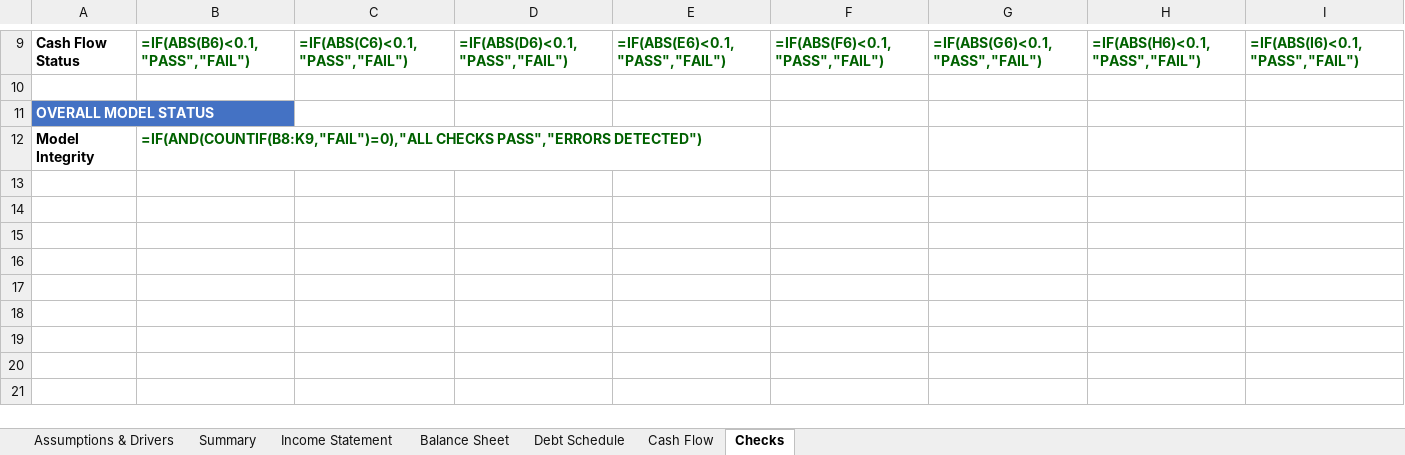
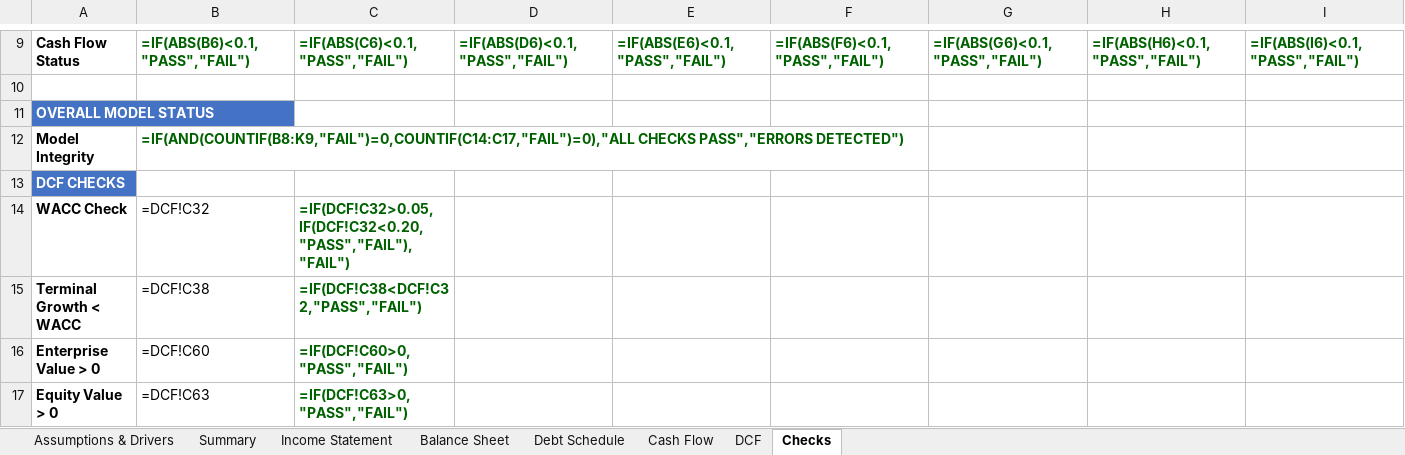
Before and after one commit to tylerblizzard/Financial-Analyst-Portfolio, an Excel workbook: 3_Statement_Financial_Model.xlsx, sheet Checks, drawn as a sheet; only a part is shown, gaps mark what is left out; values as stored, in another font and other column widths than the file's, no borders; formulas without a stored value are shown as written; rows hold the shown columns only; the diff names each change by its address in the sheet, - before the commit and + after, or states it on an @@ line.

```diff
--- a/3_Statement_Financial_Model.xlsx (sheet Checks)
+++ b/3_Statement_Financial_Model.xlsx (sheet Checks)
+sheet tab: DCF
-B12: =IF(AND(COUNTIF(B8:K9,"FAIL")=0),"ALL CHECKS PASS","ERRORS…
+B12: =IF(AND(COUNTIF(B8:K9,"FAIL")=0,COUNTIF(C14:C17,"FAIL")=0),"ALL CHECKS PASS","ERRORS…
+row 13: DCF CHECKS
+row 14: WACC Check | =DCF!C32 | =IF(DCF!C32>0.05,IF(DCF!C32<0.20,"PASS","FAIL"),"FAIL")
+row 15: Terminal Growth < WACC | =DCF!C38 | =IF(DCF!C38<DCF!C32,"PASS","FAIL")
+row 16: Enterprise Value > 0 | =DCF!C60 | =IF(DCF!C60>0,"PASS","FAIL")
+row 17: Equity Value > 0 | =DCF!C63 | =IF(DCF!C63>0,"PASS","FAIL")
```
Also changed, not shown: sheet Summary, sheet Assumptions & Drivers, charts or pictures, 2 other files.
